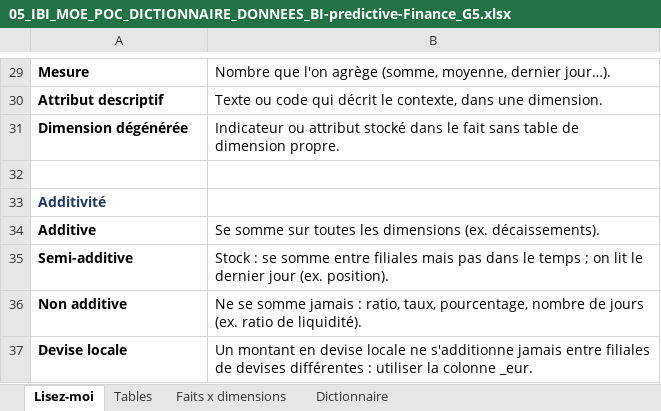
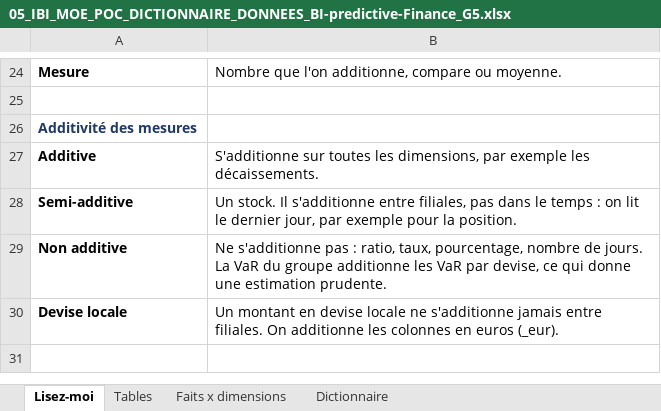
Before and after one commit to mehdi182003/projet_bi_finance, an Excel workbook: livrables/05_IBI_MOE_POC_DICTIONNAIRE_DONNEES_BI-predictive-Finance_G5.xlsx, sheet Lisez-moi, drawn as a sheet; only a part is shown, gaps mark what is left out; values as stored, in another font and other column widths than the file's, no borders; removed rows and columns are numbered as before the commit, all else as after; the diff covers the shown part only; the diff names each change by its address in the sheet, - before the commit and + after, or states it on an @@ line.

```diff
--- a/livrables/05_IBI_MOE_POC_DICTIONNAIRE_DONNEES_BI-predictive-Finance_G5.xlsx (sheet Lisez-moi)
+++ b/livrables/05_IBI_MOE_POC_DICTIONNAIRE_DONNEES_BI-predictive-Finance_G5.xlsx (sheet Lisez-moi)
-B24: …que l'on agrège (somme, moyenne, dernier jour…).
+B24: …que l'on additionne, compare ou moyenne.
-row 30: Attribut descriptif | Texte ou code qui décrit le contexte, dans une dimension.
-row 31: Dimension dégénérée | Indicateur ou attribut stocké dans le fait sans table de dimension propre.
-A26: Additivité
+A26: Additivité des mesures
-B27: Se somme sur toutes les dimensions (ex. décaissements).
+B27: S'additionne sur toutes les dimensions, par exemple les décaissements.
-B28: Stock : se somme entre filiales mais pas dans le temps ; on lit le dernier jour (ex. position).
+B28: Un stock. Il s'additionne entre filiales, pas dans le temps : on lit le dernier jour, par exemple pour la position.
-B29: Ne se somme jamais : ratio, taux, pourcentage, nombre de jours (ex. ratio de liquidité).
+B29: Ne s'additionne pas : ratio, taux, pourcentage, nombre de jours. La VaR du groupe additionne les VaR par devise, ce qui donne une estimation prudente.
-B30: …jamais entre filiales de devises différentes : utiliser la colonne _eur.
+B30: …jamais entre filiales. On additionne les colonnes en euros (_eur).
```
Also changed, not shown: 7 added rows, 12 removed rows and 9 edited cells elsewhere in this sheet, sheet Dictionnaire, sheet Tables, sheet Faits x dimensions, formulas that keep their value, 12 other files.
